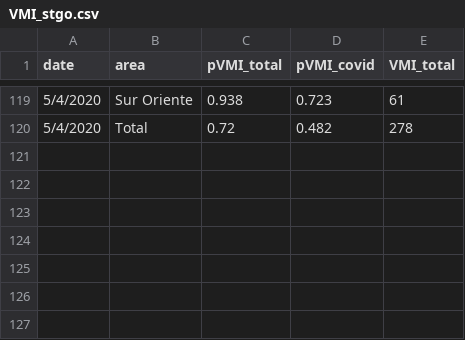
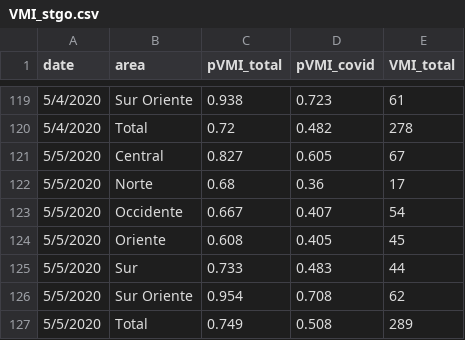
Before and after one commit to maibennett/code, a CSV file: covid/data/VMI_stgo.csv, drawn as a sheet; only a part is shown, gaps mark what is left out.

```diff
--- a/covid/data/VMI_stgo.csv
+++ b/covid/data/VMI_stgo.csv
@@ -120 +120,8 @@ date,area,pVMI_total,pVMI_covid,VMI_total
 5/4/2020,Total,0.72,0.482,278
+5/5/2020,Central,0.827,0.605,67
+5/5/2020,Norte,0.68,0.36,17
+5/5/2020,Occidente,0.667,0.407,54
+5/5/2020,Oriente,0.608,0.405,45
+5/5/2020,Sur,0.733,0.483,44
+5/5/2020,Sur Oriente,0.954,0.708,62
+5/5/2020,Total,0.749,0.508,289
```
Also changed, not shown: covid/data/VMI.csv.
